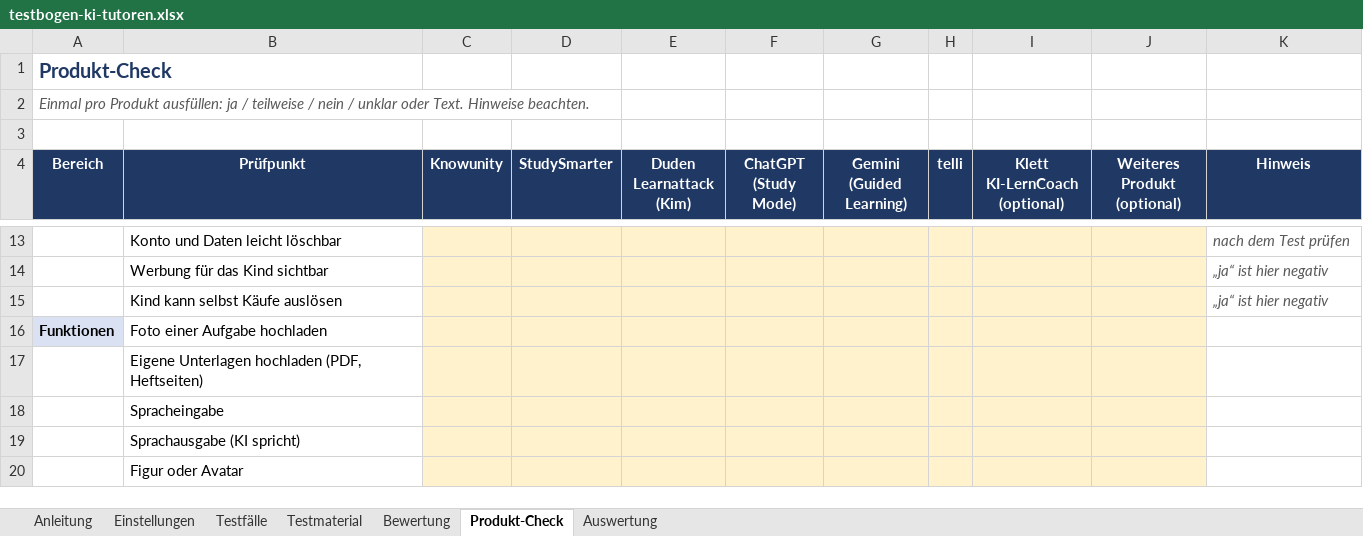
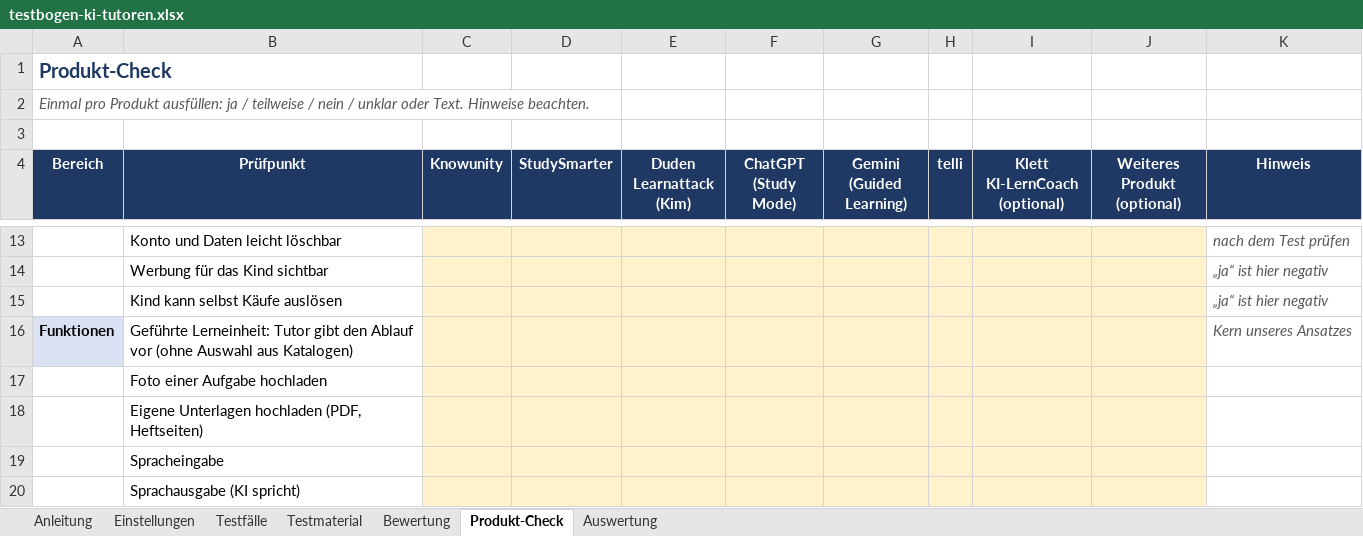
Before and after one commit to MESSOTRON/AI-Tutor, an Excel workbook: docs/praxistest/testbogen-ki-tutoren.xlsx, sheet Produkt-Check, drawn as a sheet; only a part is shown, gaps mark what is left out; the shorter side is filled out with more unchanged rows; values as stored, in another font and other column widths than the file's, no borders; conditional formats not drawn; addresses are those after the commit; the diff names each change by its address in the sheet, - before the commit and + after, or states it on an @@ line.

```diff
--- a/docs/praxistest/testbogen-ki-tutoren.xlsx (sheet Produkt-Check)
+++ b/docs/praxistest/testbogen-ki-tutoren.xlsx (sheet Produkt-Check)
+row 16: Funktionen | Geführte Lerneinheit: Tutor gibt den Ablauf vor (ohne Auswahl aus Katalogen) |  |  |  |  |  |  |  |  | Kern unseres Ansatzes
-A17 (Bereich): Funktionen
+A17 (Bereich): (empty)
-A17 fill: #D9E1F2
+A17 fill: none
```
Also changed, not shown: sheet Bewertung, sheet Testfälle, sheet Auswertung, sheet Anleitung, sheet Einstellungen, formulas that keep their value, 4 other files.
